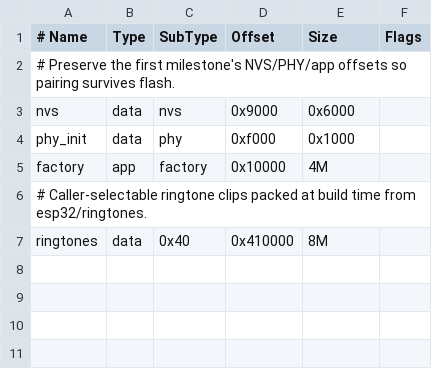
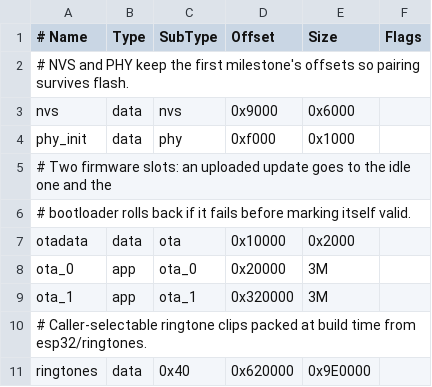
Before and after one commit to magooffm/digits, a CSV file: esp32/partitions.csv, drawn as a sheet.

Commit message:
Add Wi-Fi setup functionality and related web interface
- Introduced setup.h for managing the setup network and its state.
- Added setup_page.html for the Wi-Fi setup web interface, allowing users to configure network settings and upload firmware.
- Enhanced signaling.c to report server connection status and handle pairing codes.
- Updated webrtc_console.c to include Wi-Fi commands for console interaction.
- Implemented wifi.c and wifi.h for managing Wi-Fi connections, saving configurations, and handling setup network logic.
- Created wifi_setup_form.c and wifi_setup_form.h for form decoding and validation of Wi-Fi credentials.
- Modified partitions.csv to support OTA updates with rollback capability.
- Updated sdkconfig.defaults to accommodate new configuration options for Wi-Fi setup.
- Added tests for Wi-Fi setup form functionality to ensure proper encoding and validation.

```diff
--- a/esp32/partitions.csv
+++ b/esp32/partitions.csv
@@ -1,7 +1,11 @@
 # Name,   Type, SubType, Offset,  Size, Flags
-# Preserve the first milestone's NVS/PHY/app offsets so pairing survives flash.
+# NVS and PHY keep the first milestone's offsets so pairing survives flash.
 nvs,      data, nvs,     0x9000,  0x6000,
 phy_init, data, phy,     0xf000,  0x1000,
-factory,  app,  factory, 0x10000, 4M,
+# Two firmware slots: an uploaded update goes to the idle one and the
+# bootloader rolls back if it fails before marking itself valid.
+otadata,  data, ota,     0x10000, 0x2000,
+ota_0,    app,  ota_0,   0x20000, 3M,
+ota_1,    app,  ota_1,   0x320000, 3M,
 # Caller-selectable ringtone clips packed at build time from esp32/ringtones.
-ringtones, data, 0x40,  0x410000, 8M,
+ringtones, data, 0x40,  0x620000, 0x9E0000,
```
Also changed, not shown: 21 other files.
